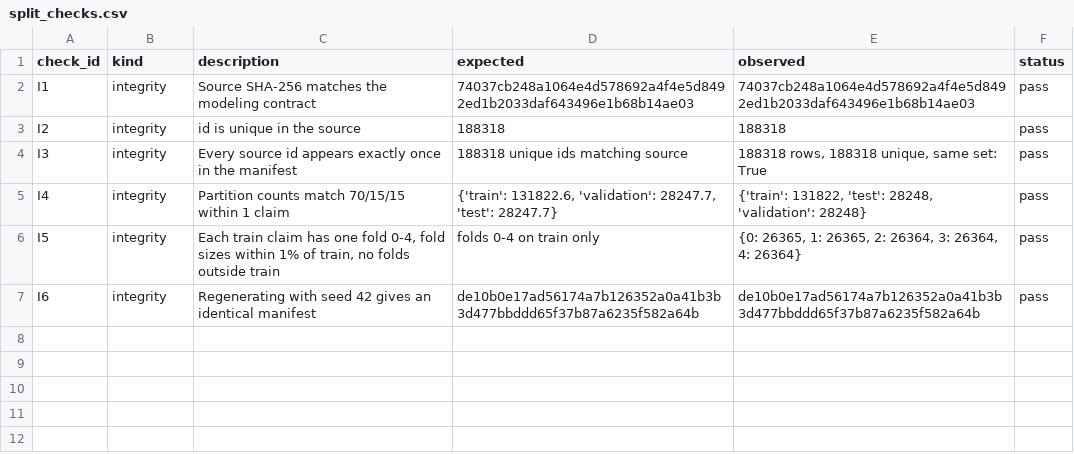
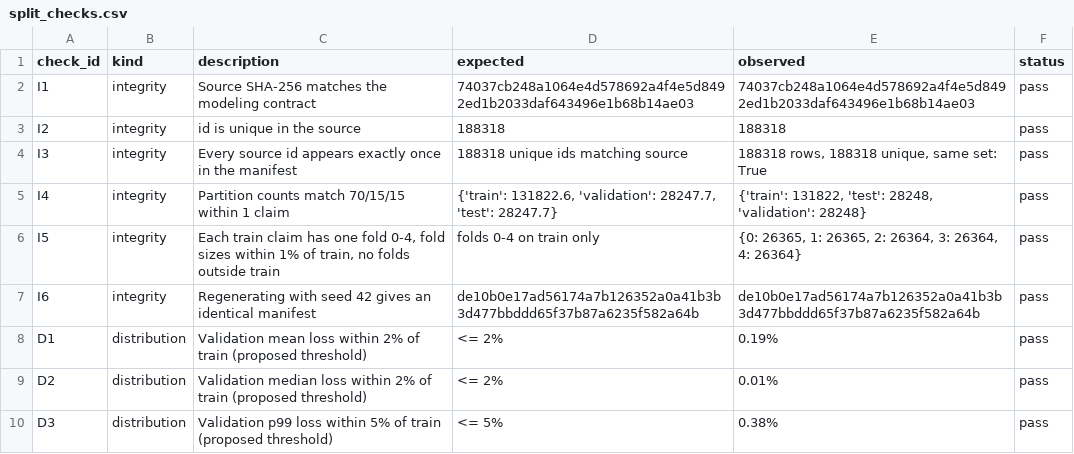
Before and after one commit to Break-Through-Tech/Allstate-1A-predicting-auto-claims-severity, a CSV file: notebooks/final-deliverables/October/Gate 1/split_checks.csv, drawn as a sheet.

Commit message:
notebooks: add split pre-comparison checks

```diff
--- a/notebooks/final-deliverables/October/Gate 1/split_checks.csv
+++ b/notebooks/final-deliverables/October/Gate 1/split_checks.csv
@@ -7 +7,4 @@ I5,integrity,"Each train claim has one fold 0-4, fold sizes within 1% of train,
 I6,integrity,Regenerating with seed 42 gives an identical manifest,de10b0e17ad56174a7b126352a0a41b3b3d477bbddd65f37b87a6235f582a64b,de10b0e17ad56174a7b126352a0a41b3b3d477bbddd65f37b87a6235f582a64b,pass
+D1,distribution,Validation mean loss within 2% of train (proposed threshold),<= 2%,0.19%,pass
+D2,distribution,Validation median loss within 2% of train (proposed threshold),<= 2%,0.01%,pass
+D3,distribution,Validation p99 loss within 5% of train (proposed threshold),<= 5%,0.38%,pass
```
Also changed, not shown: 4 other files.
